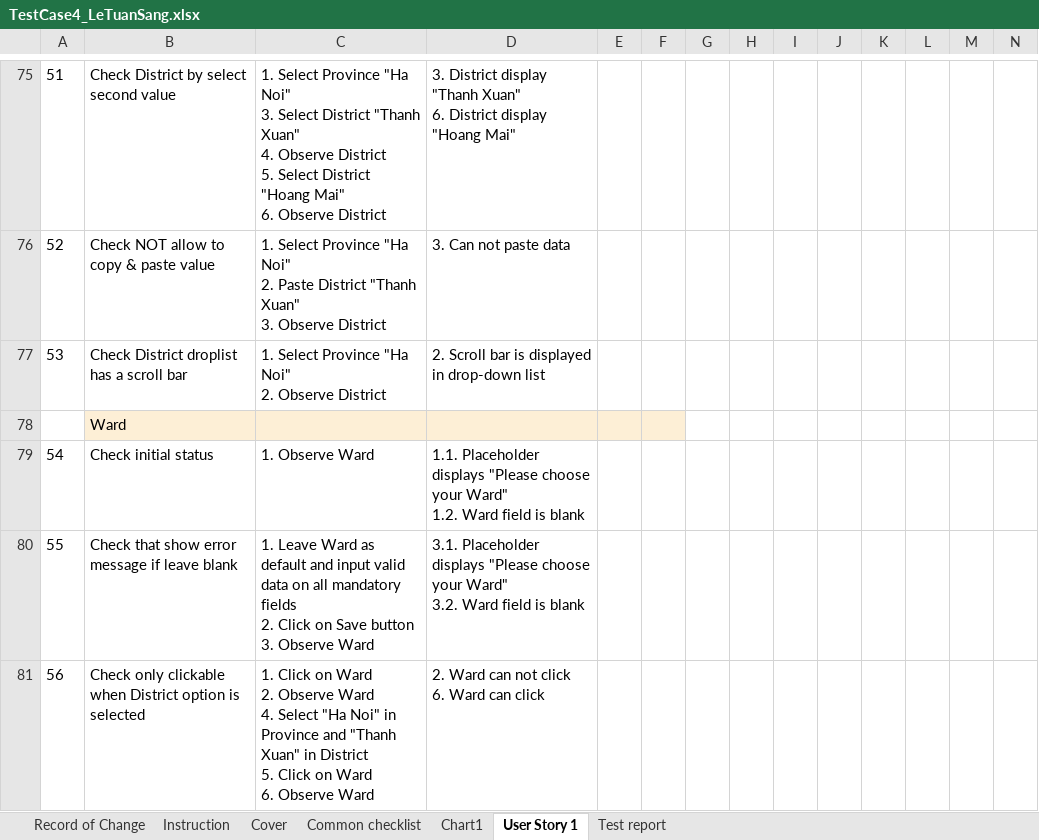
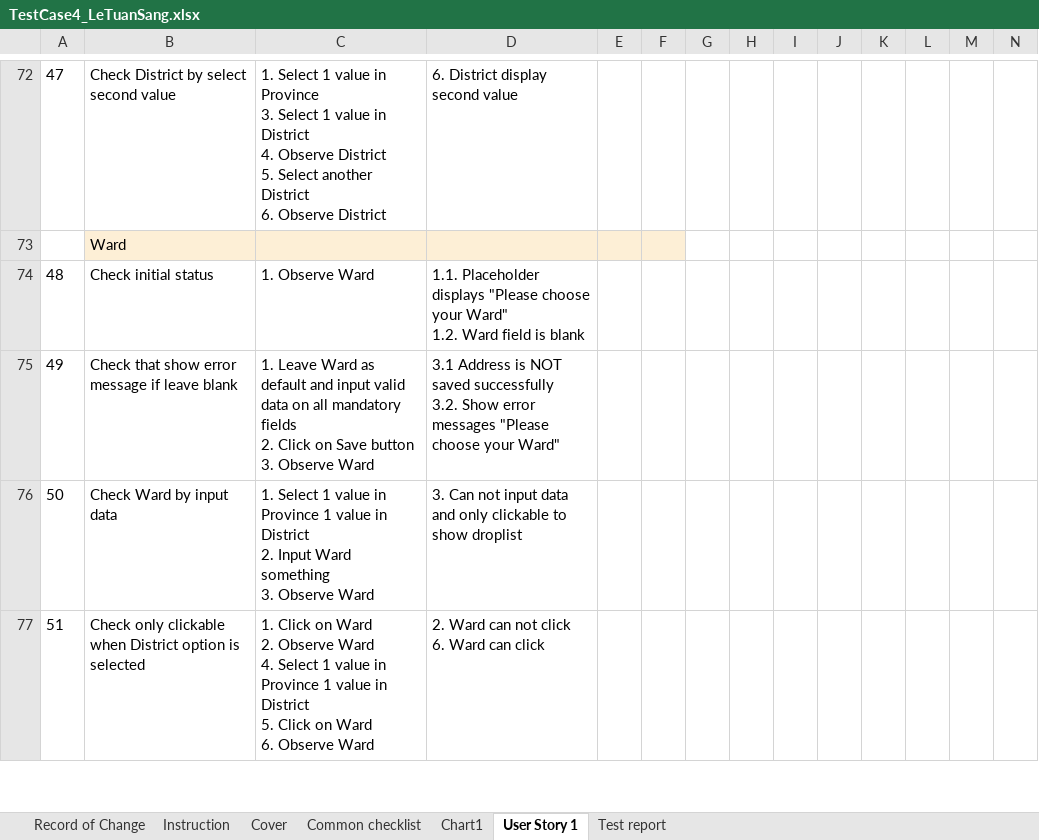
Before and after one commit to sangletuan198/NashTechHomeWork_LeTuanSang, an Excel workbook: MiddleAssignment_LeTuanSang/TestCase4/TestCase4_LeTuanSang.xlsx, sheet User Story 1, drawn as a sheet; only a part is shown, gaps mark what is left out; values as stored, in another font and other column widths than the file's, no borders; removed rows and columns are numbered as before the commit, all else as after; rows hold the shown columns only; ↵ is a line break in a cell; the diff covers the shown part only; the diff names each change by its address in the sheet, - before the commit and + after, or states it on an @@ line.

```diff
--- a/MiddleAssignment_LeTuanSang/TestCase4/TestCase4_LeTuanSang.xlsx (sheet User Story 1)
+++ b/MiddleAssignment_LeTuanSang/TestCase4/TestCase4_LeTuanSang.xlsx (sheet User Story 1)
@@ column A renumbered from row 61 down @@
-C72: 1. Select Province "Ha Noi" ↵ 3. Select District "Thanh Xuan" ↵ 4. Observe District ↵ 5. Select District "Hoang Mai" ↵ 6. Observe…
+C72: 1. Select 1 value in Province ↵ 3. Select 1 value in District ↵ 4. Observe District ↵ 5. Select another District ↵ 6. Observe…
-D72: 3. District display "Thanh Xuan" ↵ 6. District display "Hoang Mai"
+D72: 6. District display second value
-row 76: 52 | Check NOT allow to copy & paste value | 1. Select Province "Ha Noi" ↵ 2. Paste District "Thanh Xuan" ↵ 3. Observe District | 3. Can not paste data
-row 77: 53 | Check District droplist has a scroll bar | 1. Select Province "Ha Noi" ↵ 2. Observe District | 2. Scroll bar is displayed in drop-down list
-D75: 3.1. Placeholder displays "Please choose your Ward" ↵ 3.2. Ward field is blank
+D75: 3.1 Address is NOT saved successfully ↵ 3.2. Show error messages "Please choose your Ward"
+row 76: 50 | Check Ward by input data | 1. Select 1 value in Province 1 value in District ↵ 2. Input Ward something ↵ 3. Observe Ward | 3. Can not input data and only clickable to show droplist
-C77: …4. Select "Ha Noi" in Province and "Thanh Xuan" in District…
+C77: …4. Select 1 value in Province 1 value in District…
```
Also changed, not shown: 8 added rows, 14 removed rows, 1 moved row, 66 edited cells and cell formats elsewhere in this sheet, formulas that keep their value, charts or pictures, MiddleAssignment_LeTuanSang/TestDesign5/TestDesign5_LeTuanSang.xlsx, 11 other files.
